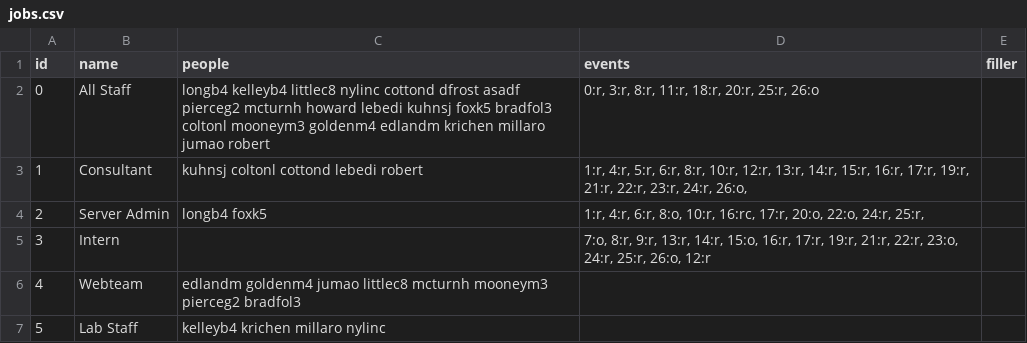
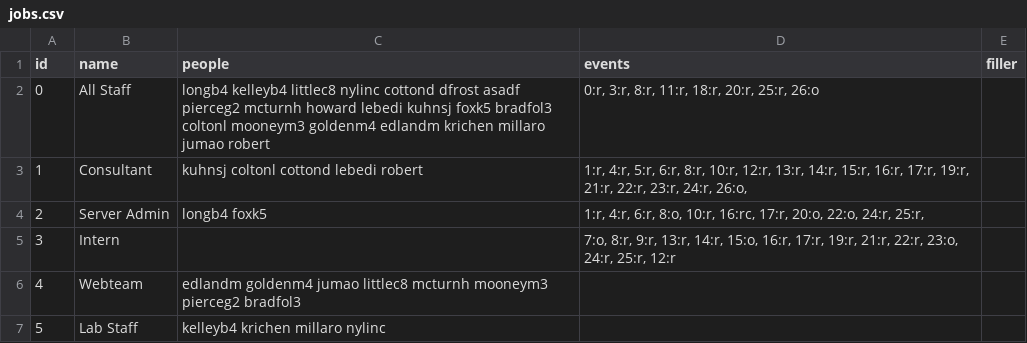
Before and after one commit to wwu-housing/schedule, a CSV file: csv/jobs.csv, drawn as a sheet.

Commit message:
small csv change

```diff
--- a/csv/jobs.csv
+++ b/csv/jobs.csv
@@ -4,3 +4,3 @@ id,name,people,events,filler
 2,Server Admin,longb4 foxk5,"1:r, 4:r, 6:r, 8:o, 10:r, 16:rc, 17:r, 20:o, 22:o, 24:r, 25:r, ",
-3,Intern, ,"7:o, 8:r, 9:r, 13:r, 14:r, 15:o, 16:r, 17:r, 19:r, 21:r, 22:r, 23:o, 24:r, 25:r, 26:o, 12:r",
+3,Intern, ,"7:o, 8:r, 9:r, 13:r, 14:r, 15:o, 16:r, 17:r, 19:r, 21:r, 22:r, 23:o, 24:r, 25:r, 12:r",
 4,Webteam,edlandm goldenm4 jumao littlec8 mcturnh mooneym3 pierceg2 bradfol3,,
```
